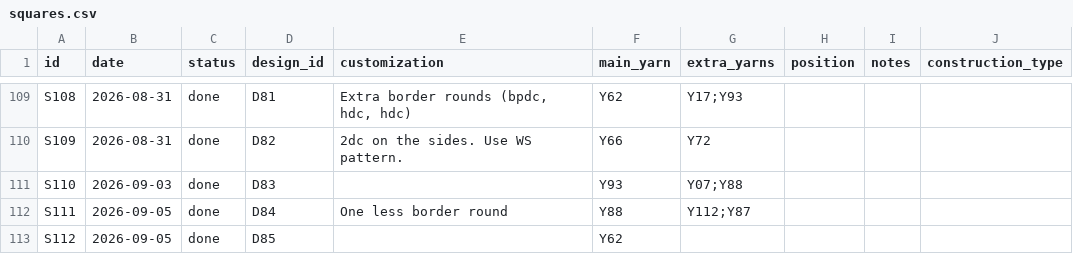
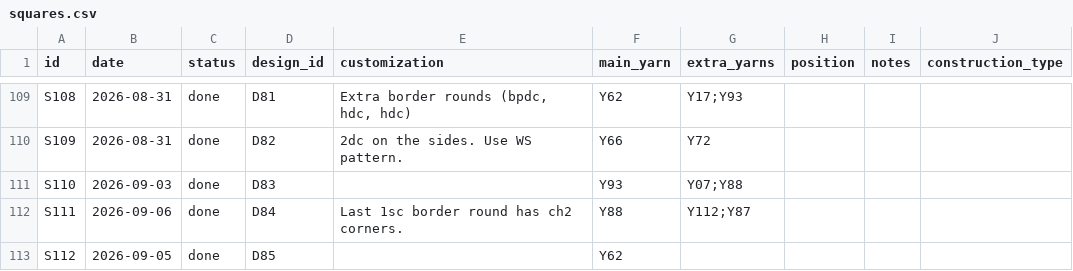
Before and after one commit to anhtr/grannydb, a CSV file: data/squares.csv, drawn as a sheet; only a part is shown, gaps mark what is left out.

Commit message:
Update 1 design, update 1 square
- save designs/D84 — Name: X Marks the Spot Square, Source: SRC02, Construction: holey, Notes: Page 96
- save squares/S111 — Date: 2026-09-06, Status: done, Design: D84, Customization: Last 1sc border round has ch2 corners., Main colour: Y88

```diff
--- a/data/squares.csv
+++ b/data/squares.csv
@@ -113,3 +113,3 @@ S109,2026-08-31,done,D82,2dc on the sides. Use WS pattern.,Y66,Y72,,,
 S110,2026-09-03,done,D83,,Y93,Y07;Y88,,,
-S111,2026-09-05,done,D84,"One less border round ",Y88,Y112;Y87,,,
+S111,2026-09-06,done,D84,Last 1sc border round has ch2 corners.,Y88,Y112;Y87,,,
 S112,2026-09-05,done,D85,,Y62,,,,
```
Also changed, not shown: data/designs.csv.
